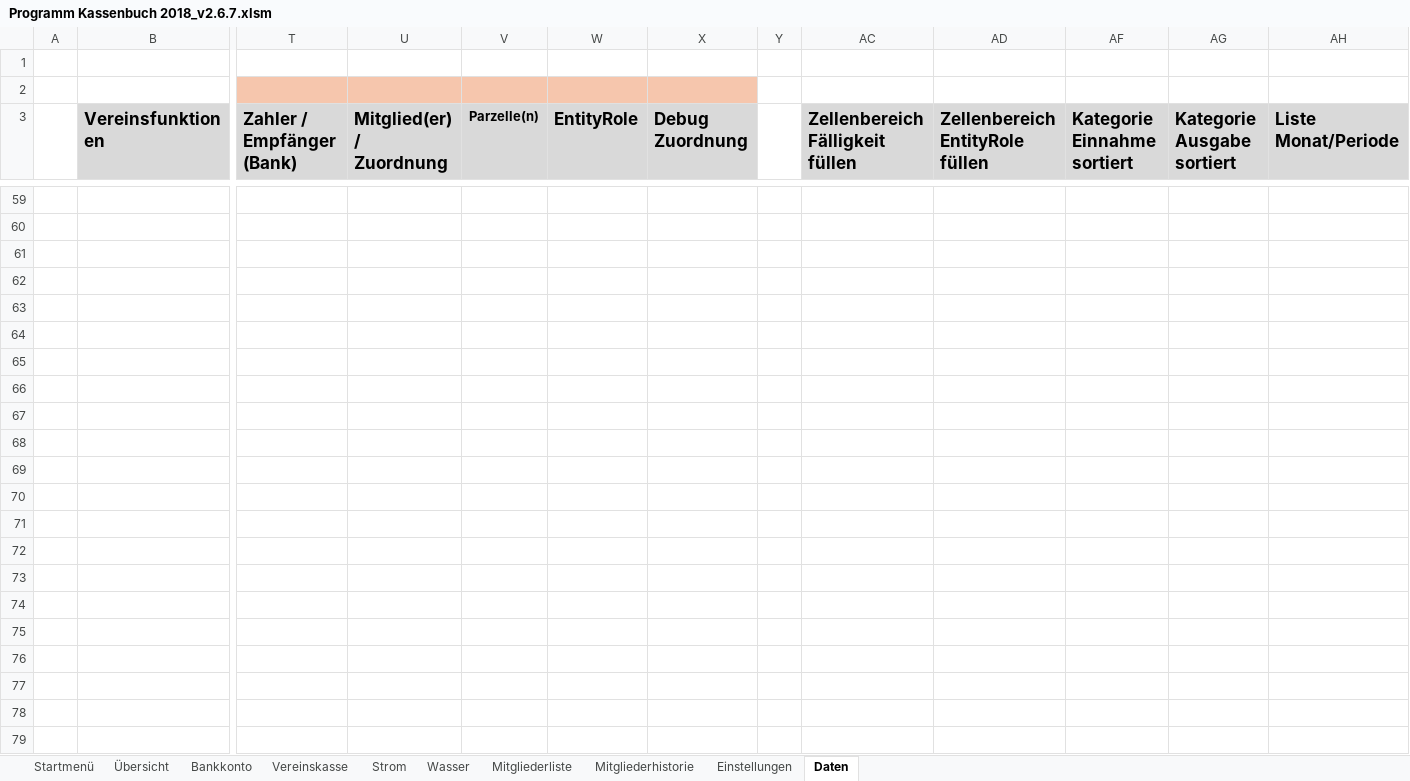
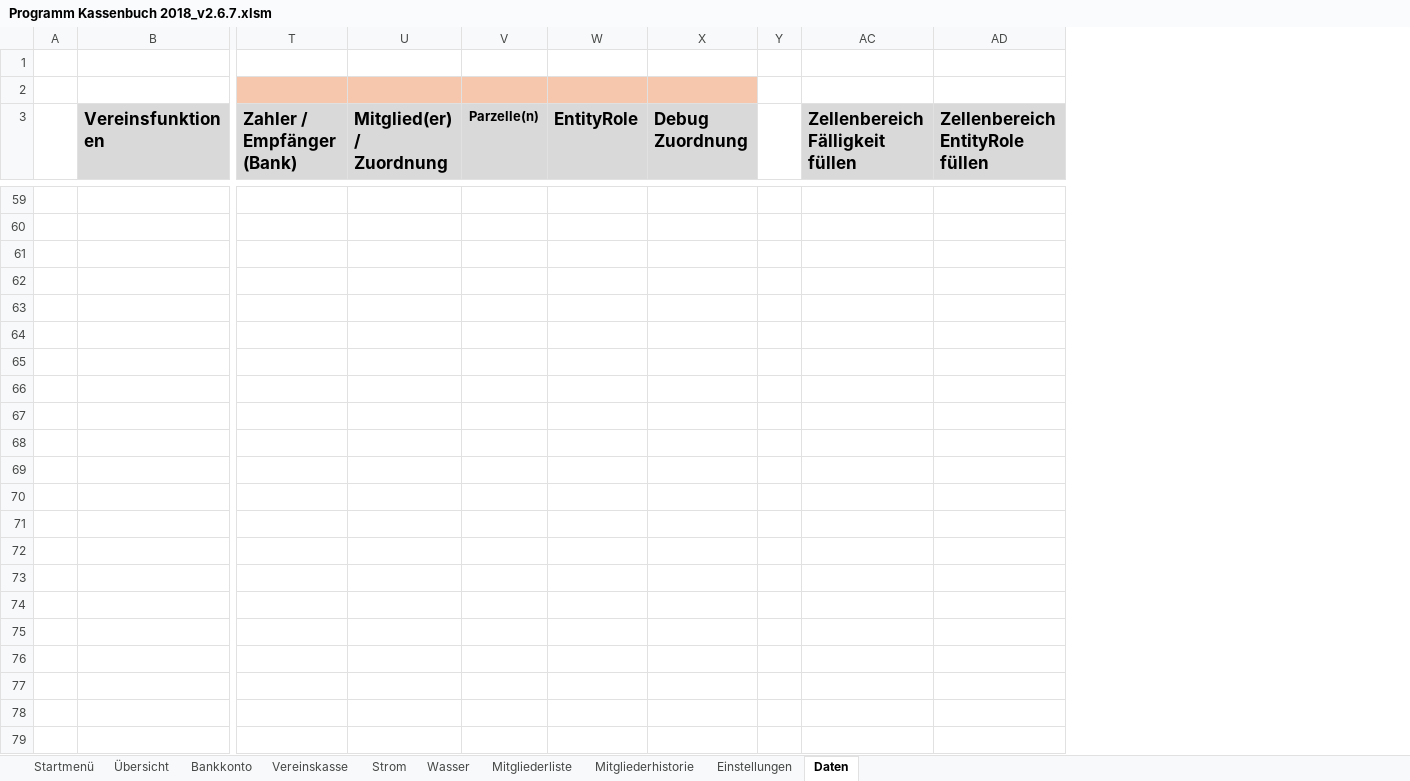
Before and after one commit to saschapreussler/Mein-Excel-Projekt, an Excel workbook: excel/Programm Kassenbuch 2018_v2.6.7.xlsm, sheet Daten, drawn as a sheet; only a part is shown, gaps mark what is left out; values as stored, in another font and other column widths than the file's, no borders; removed rows and columns are numbered as before the commit, all else as after; rows hold the shown columns only; the diff covers the shown part only; the diff names each change by its address in the sheet, - before the commit and + after, or states it on an @@ line.

```diff
--- a/excel/Programm Kassenbuch 2018_v2.6.7.xlsm (sheet Daten)
+++ b/excel/Programm Kassenbuch 2018_v2.6.7.xlsm (sheet Daten)
@@ column AF (Kategorie Einnahme sortiert) hidden, empty @@
@@ column AG (Kategorie Ausgabe sortiert) hidden, empty @@
@@ column AH (Liste Monat/Periode) hidden, empty @@
+row 63: (empty)
+row 64: (empty)
+row 65: (empty)
+row 66: (empty)
+row 67: (empty)
+row 68: (empty)
+row 69: (empty)
+row 70: (empty)
+row 71: (empty)
+row 72: (empty)
+row 73: (empty)
+row 74: (empty)
+row 75: (empty)
+row 76: (empty)
+row 77: (empty)
+row 78: (empty)
+row 79: (empty)
```
Also changed, not shown: 421 added rows and 4 edited cells elsewhere in this sheet, sheet Bankkonto, sheet Einstellungen, sheet Mitgliederhistorie, formulas that keep their value, charts or pictures, 7 other files.
